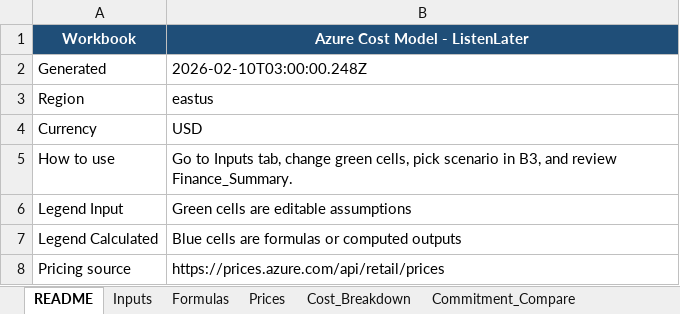
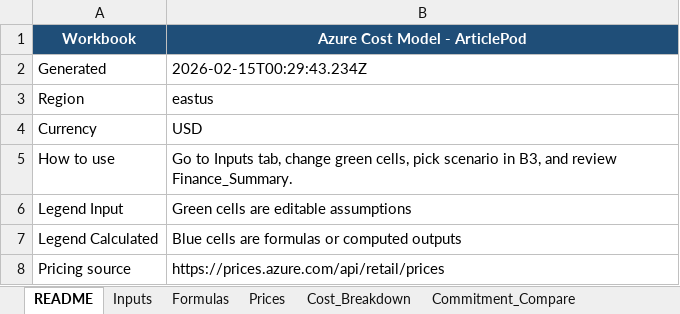
Before and after one commit to talktovishal/Podcast, an Excel workbook: exports/costs/azure-cost-model.xlsx, sheet README, drawn as a sheet; values as stored, in another font and other column widths than the file's, no borders; the diff names each change by its address in the sheet, - before the commit and + after, or states it on an @@ line.

```diff
--- a/exports/costs/azure-cost-model.xlsx (sheet README)
+++ b/exports/costs/azure-cost-model.xlsx (sheet README)
-B1: Azure Cost Model - ListenLater
+B1: Azure Cost Model - ArticlePod
-B2 (Azure Cost Model - ArticlePod): 2026-02-10T03:00:00.248Z
+B2 (Azure Cost Model - ArticlePod): 2026-02-15T00:29:43.234Z
```
Also changed, not shown: sheet Prices, sheet Finance_Summary, 40 other files.
